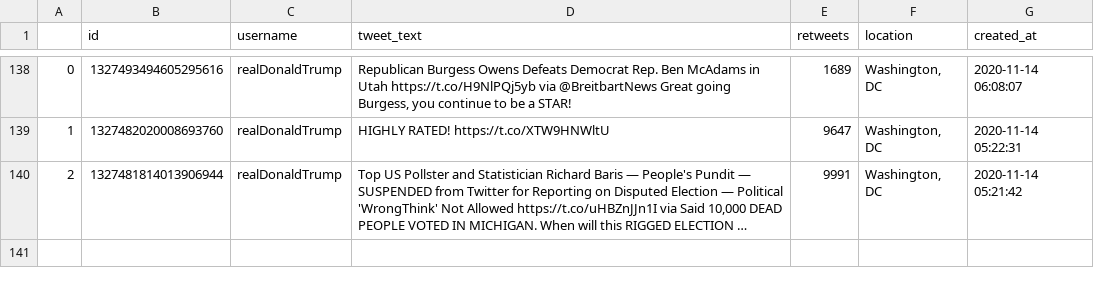
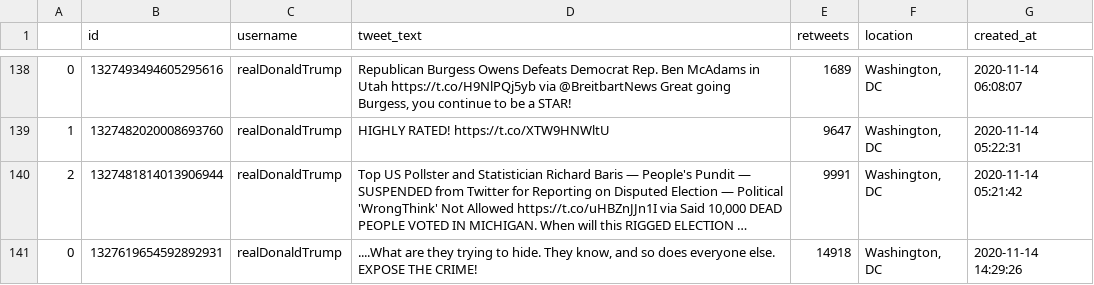
Before and after one commit to joshkraft/daily-candidate-tweets, a CSV file: data/realDonaldTrump/data.csv, drawn as a sheet; only a part is shown, gaps mark what is left out; long unchanged cells end in …; the diff names each change by its address in the sheet, - before the commit and + after, or states it on an @@ line.

Commit message:
Latest data: Sat Nov 14 15:10:15 UTC 2020

```diff
--- a/data/realDonaldTrump/data.csv
+++ b/data/realDonaldTrump/data.csv
+row 141: 0 | 1327619654592892931 | realDonaldTrump | ....What are they trying to hide. They know, and so does everyone else. EXPOSE THE CRIME! | 14918 | Washington, DC | 2020-11-14 14:29:26
```
Also changed, not shown: 1 other file.
